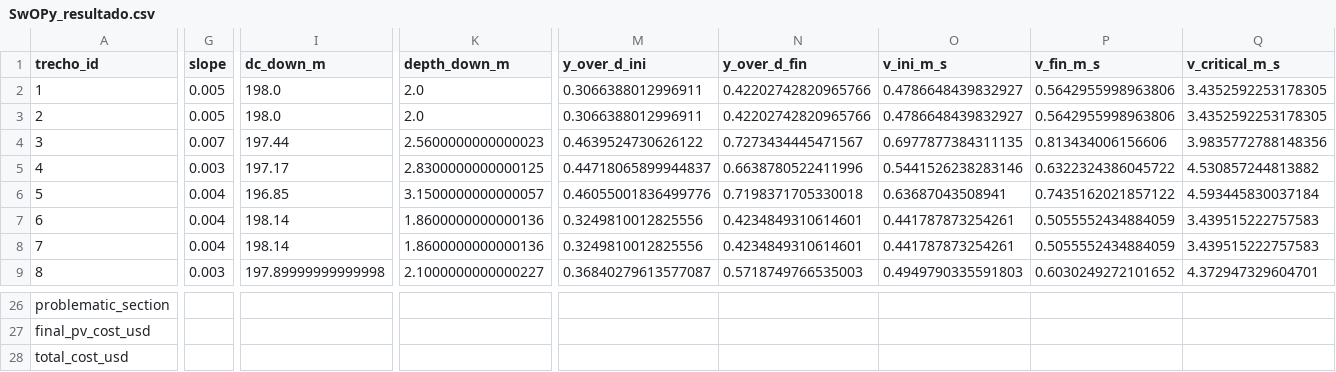
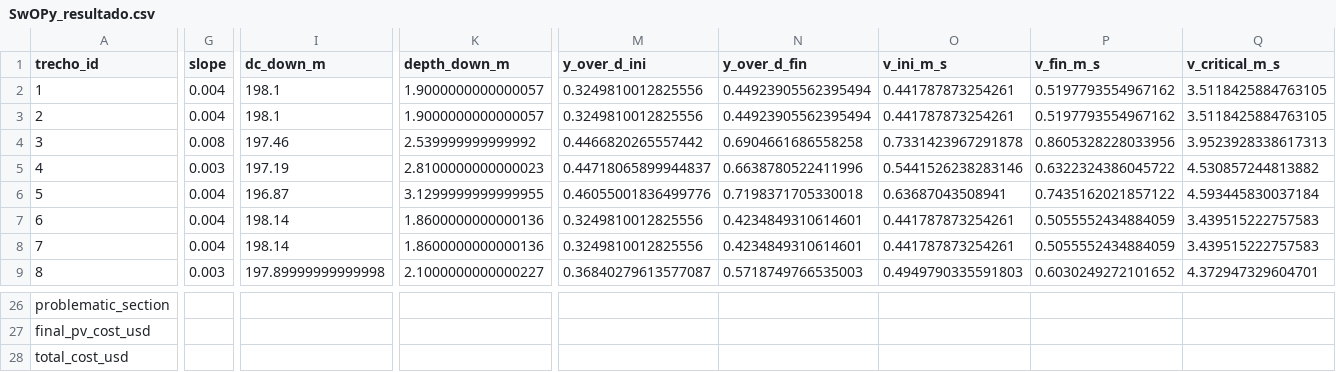
Before and after one commit to LBeraldi/Otimizacao-Gamero, a CSV file: SwOPy_resultado.csv, drawn as a sheet; only a part is shown, gaps mark what is left out; the diff covers the shown part only; the diff names each change by its address in the sheet, - before the commit and + after, or states it on an @@ line.

```diff
--- a/SwOPy_resultado.csv
+++ b/SwOPy_resultado.csv
-G2:G3 (slope): 0.005
+G2:G3 (slope): 0.004
-I2:I3 (dc_down_m): 198.0
+I2:I3 (dc_down_m): 198.1
-K2:K3 (depth_down_m): 2.0
+K2:K3 (depth_down_m): 1.9000000000000057
-M2:M3 (y_over_d_ini): 0.3066388012996911
+M2:M3 (y_over_d_ini): 0.3249810012825556
-N2:N3 (y_over_d_fin): 0.42202742820965766
+N2:N3 (y_over_d_fin): 0.44923905562395494
-O2:O3 (v_ini_m_s): 0.4786648439832927
+O2:O3 (v_ini_m_s): 0.441787873254261
-P2:P3 (v_fin_m_s): 0.5642955998963806
+P2:P3 (v_fin_m_s): 0.5197793554967162
-Q2:Q3 (v_critical_m_s): 3.4352592253178305
+Q2:Q3 (v_critical_m_s): 3.5118425884763105
-G4 (slope): 0.007
+G4 (slope): 0.008
-I4 (dc_down_m): 197.44
+I4 (dc_down_m): 197.46
-K4 (depth_down_m): 2.5600000000000023
+K4 (depth_down_m): 2.539999999999992
-M4 (y_over_d_ini): 0.4639524730626122
+M4 (y_over_d_ini): 0.4466820265557442
-N4 (y_over_d_fin): 0.7273434445471567
+N4 (y_over_d_fin): 0.6904661686558258
-O4 (v_ini_m_s): 0.6977877384311135
+O4 (v_ini_m_s): 0.7331423967291878
-P4 (v_fin_m_s): 0.813434006156606
+P4 (v_fin_m_s): 0.8605328228033956
-Q4 (v_critical_m_s): 3.9835772788148356
+Q4 (v_critical_m_s): 3.9523928338617313
-I5 (dc_down_m): 197.17
+I5 (dc_down_m): 197.19
-K5 (depth_down_m): 2.8300000000000125
+K5 (depth_down_m): 2.8100000000000023
-I6 (dc_down_m): 196.85
+I6 (dc_down_m): 196.87
-K6 (depth_down_m): 3.1500000000000057
+K6 (depth_down_m): 3.1299999999999955
```
Also changed, not shown: 82 edited cells elsewhere in this file, 7 other files.
